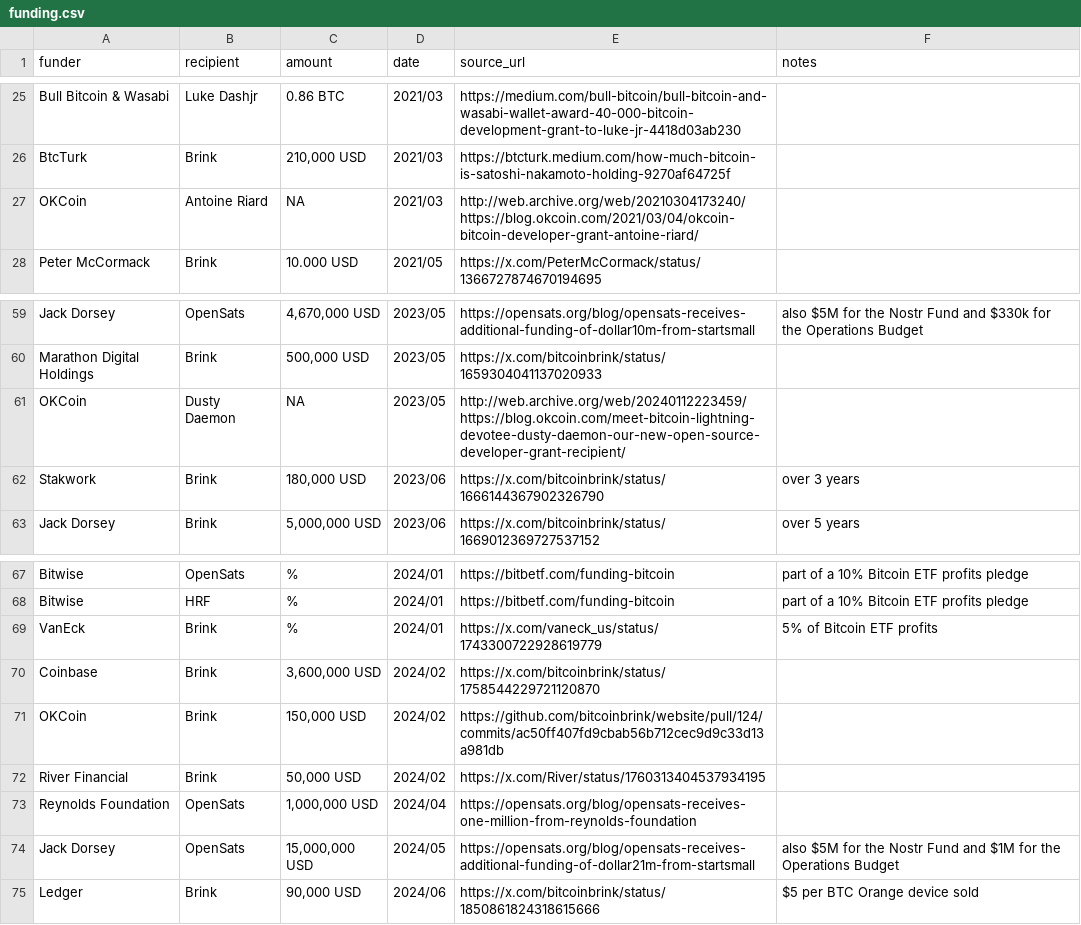
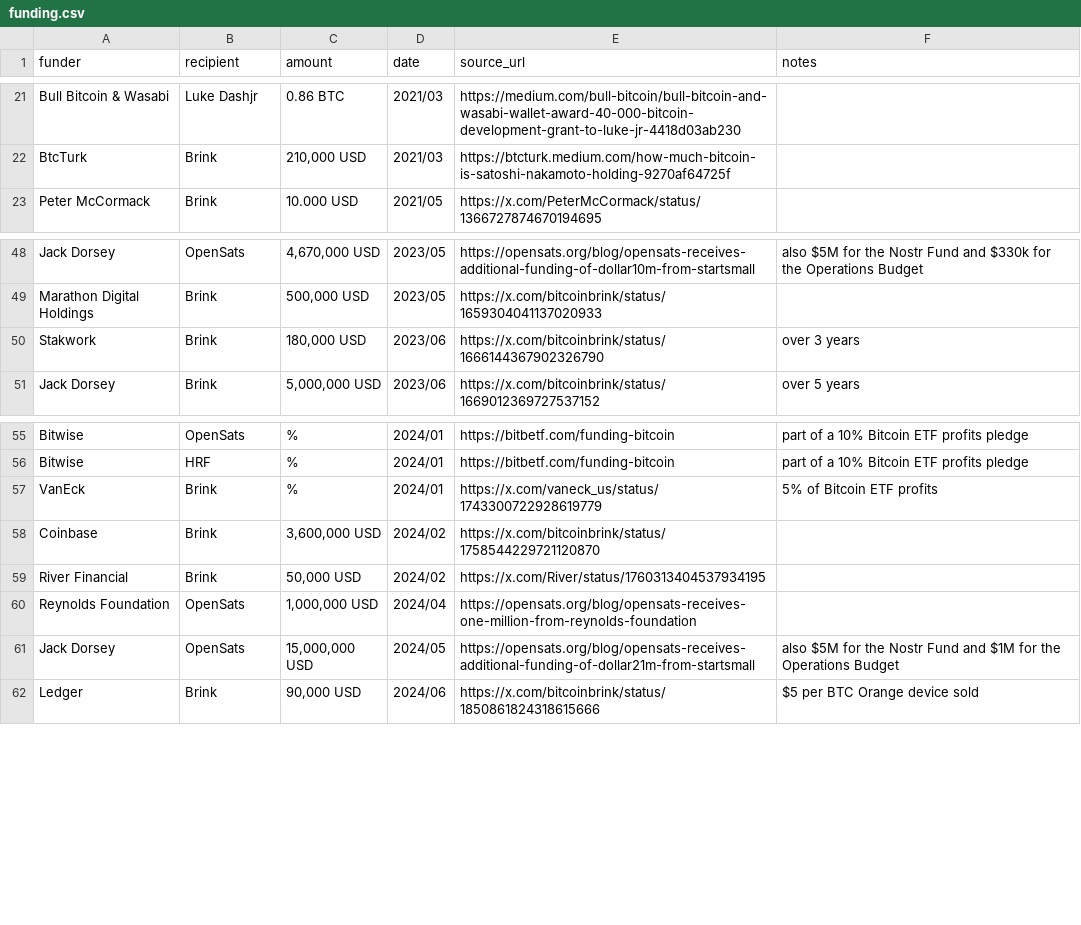
Before and after one commit to whofundsbitcoin/website, a CSV file: funding.csv, drawn as a sheet; only a part is shown, gaps mark what is left out; the diff covers the shown part only.

Commit message:
move OKCoin from funding.csv to aggregates

```diff
--- a/funding.csv
+++ b/funding.csv
@@ -26,3 +22,2 @@ Bull Bitcoin & Wasabi,Luke Dashjr,0.86 BTC,2021/03,https://medium.com/bull-bitco
 BtcTurk,Brink,"210,000 USD",2021/03,https://btcturk.medium.com/how-much-bitcoin-is-satoshi-nakamoto-holding-9270af64725f,
-OKCoin,Antoine Riard,NA,2021/03,http://web.archive.org/web/20210304173240/https://blog.okcoin.com/2021/03/04/okcoin-bitcoin-developer-grant-antoine-riard/,
 Peter McCormack,Brink,"10.000 USD",2021/05,https://x.com/PeterMcCormack/status/1366727874670194695
@@ -60,3 +49,2 @@ Jack Dorsey,OpenSats,"4,670,000 USD",2023/05,https://opensats.org/blog/opensats-
 Marathon Digital Holdings,Brink,"500,000 USD",2023/05,https://x.com/bitcoinbrink/status/1659304041137020933,
-OKCoin,Dusty Daemon,NA,2023/05,http://web.archive.org/web/20240112223459/https://blog.okcoin.com/meet-bitcoin-lightning-devotee-dusty-daemon-our-new-open-source-developer-grant-recipient/,
 Stakwork,Brink,"180,000 USD",2023/06,https://x.com/bitcoinbrink/status/1666144367902326790,over 3 years
@@ -70,3 +58,2 @@ VanEck,Brink,"%",2024/01,https://x.com/vaneck_us/status/1743300722928619779,5% o
 Coinbase,Brink,"3,600,000 USD",2024/02,https://x.com/bitcoinbrink/status/1758544229721120870,
-OKCoin,Brink,"150,000 USD",2024/02,https://github.com/bitcoinbrink/website/pull/124/commits/ac50ff407fd9cbab56b712cec9d9c33d13a981db,
 River Financial,Brink,"50,000 USD",2024/02,https://x.com/River/status/1760313404537934195,
```
Also changed, not shown: 10 removed rows elsewhere in this file, 1 other file.
